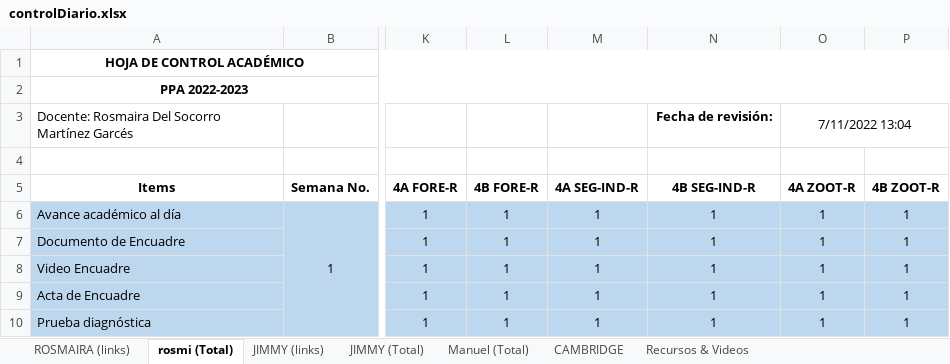
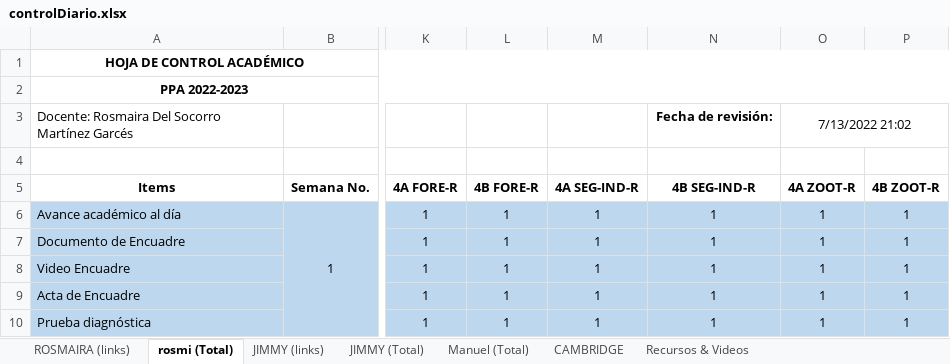
Before and after one commit to vanlarsen/coord_ingles_iv, an Excel workbook: controlDiario.xlsx, sheet rosmi (Total), drawn as a sheet; only a part is shown, gaps mark what is left out; values as stored, in another font and other column widths than the file's, no borders; the diff names each change by its address in the sheet, - before the commit and + after, or states it on an @@ line.

```diff
--- a/controlDiario.xlsx (sheet rosmi (Total))
+++ b/controlDiario.xlsx (sheet rosmi (Total))
-O3 (4A ZOOT-R): 7/11/2022 13:04
+O3 (4A ZOOT-R): 7/13/2022 21:02
```
Also changed, not shown: sheet Manuel (Total), sheet ROSMAIRA (links), sheet JIMMY (links), sheet JIMMY (Total), informeMensualJulio2022.xlsx.
